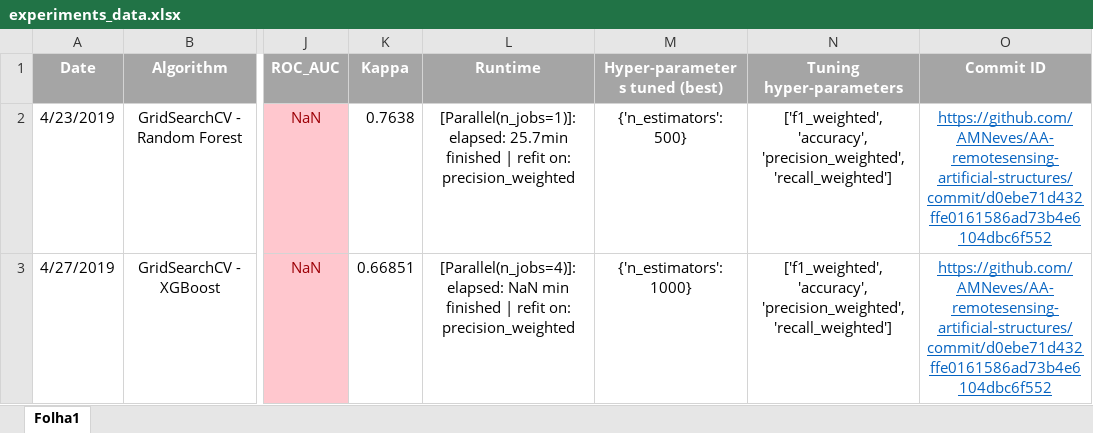
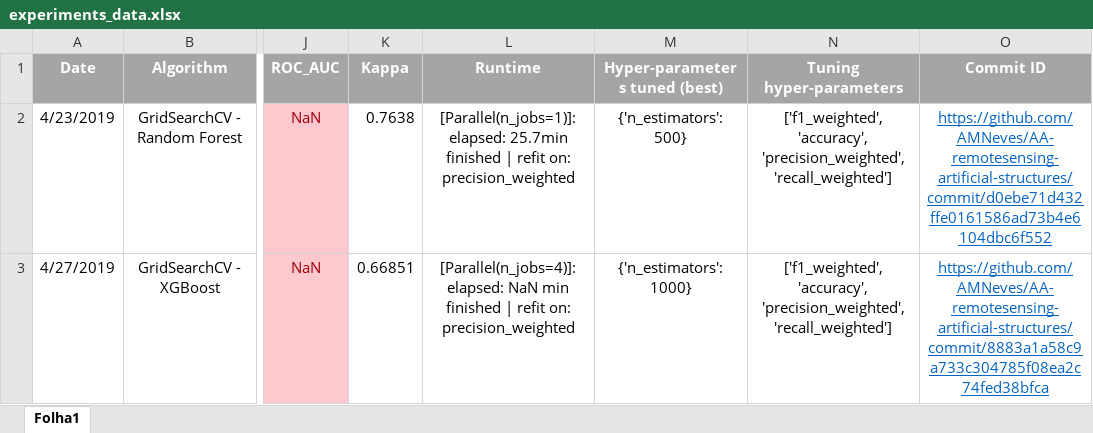
Before and after one commit to iamnives/AA-remotesensing-artificial-structures, an Excel workbook: experiments/experiments_data.xlsx, sheet Folha1, drawn as a sheet; only a part is shown, gaps mark what is left out; values as stored, in another font and other column widths than the file's, no borders; the diff names each change by its address in the sheet, - before the commit and + after, or states it on an @@ line.

Commit message:
added fancy CV parameters to forest, made new experiments

```diff
--- a/experiments/experiments_data.xlsx (sheet Folha1)
+++ b/experiments/experiments_data.xlsx (sheet Folha1)
-O3 (Commit ID): https://github.com/AMNeves/AA-remotesensing-artificial-structures/commit/d0ebe71d432ffe0161586ad73b4e6104dbc6f552
+O3 (Commit ID): https://github.com/AMNeves/AA-remotesensing-artificial-structures/commit/8883a1a58c9a733c304785f08ea2c74fed38bfca
```
Also changed, not shown: 9 other files.
